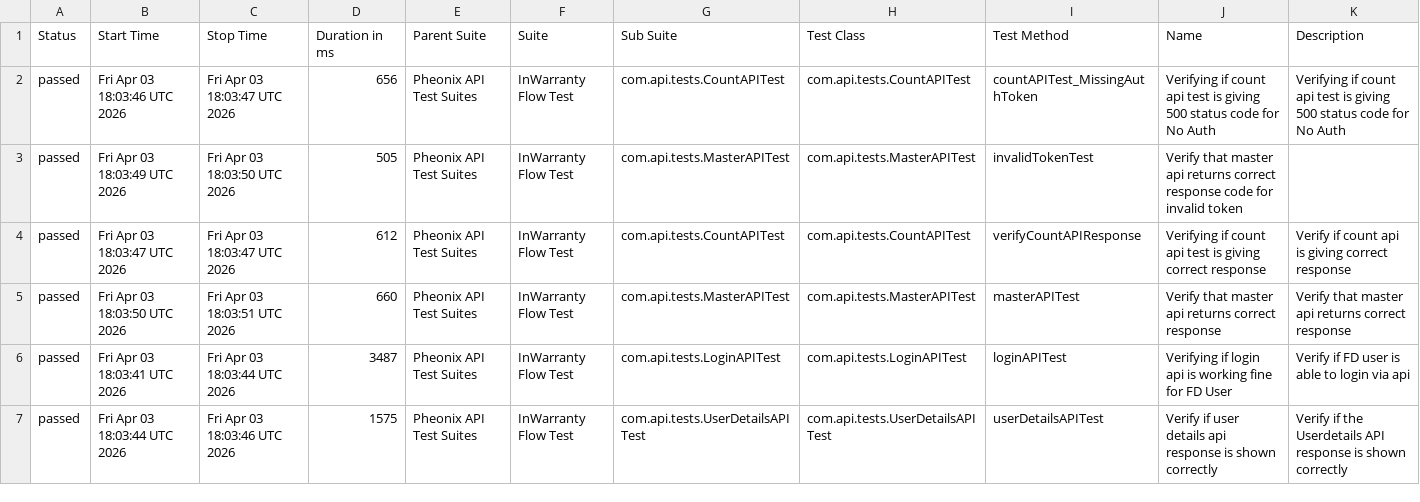
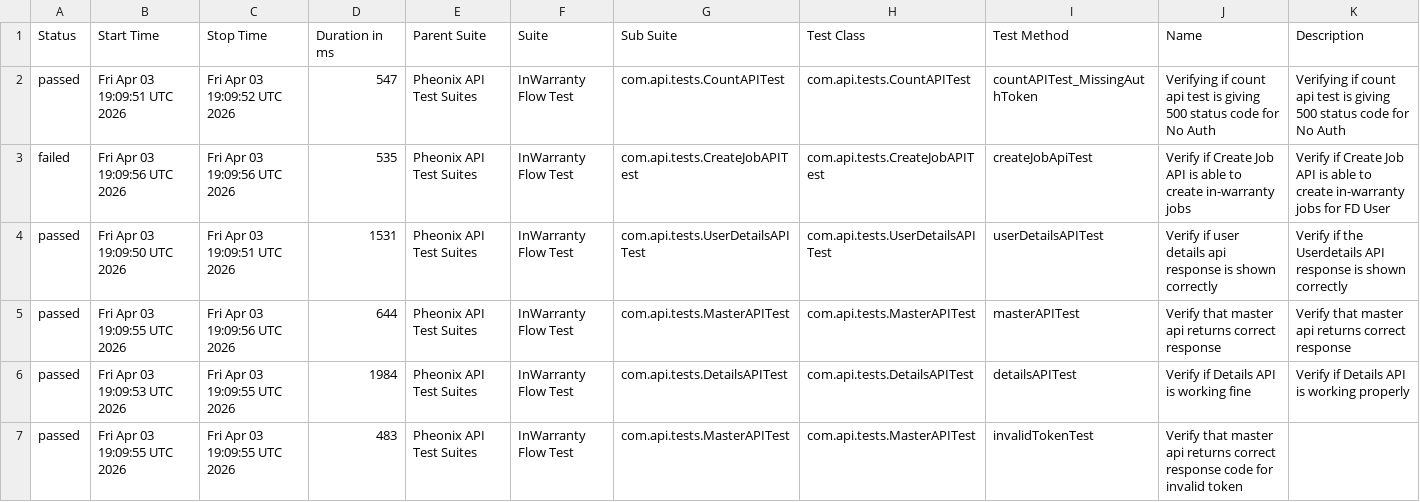
Before and after one commit to kstvds24/Phoenix-TestAutomationFrameWork, a CSV file: data/suites.csv, drawn as a sheet; only a part is shown; the diff covers the shown part only.

```diff
--- a/data/suites.csv
+++ b/data/suites.csv
@@ -1,7 +1,7 @@
 "Status","Start Time","Stop Time","Duration in ms","Parent Suite","Suite","Sub Suite","Test Class","Test Method","Name","Description"
-"passed","Fri Apr 03 18:03:46 UTC 2026","Fri Apr 03 18:03:47 UTC 2026","656","Pheonix API Test Suites","InWarranty Flow Test","com.api.tests.CountAPITest","com.api.tests.CountAPITest","countAPITest_MissingAuthToken","Verifying if count api test is giving 500 status code for No Auth","Verifying if count api test is giving 500 status code for No Auth"
-"passed","Fri Apr 03 18:03:49 UTC 2026","Fri Apr 03 18:03:50 UTC 2026","505","Pheonix API Test Suites","InWarranty Flow Test","com.api.tests.MasterAPITest","com.api.tests.MasterAPITest","invalidTokenTest","Verify that master api returns correct response code for invalid token",""
-"passed","Fri Apr 03 18:03:47 UTC 2026","Fri Apr 03 18:03:47 UTC 2026","612","Pheonix API Test Suites","InWarranty Flow Test","com.api.tests.CountAPITest","com.api.tests.CountAPITest","verifyCountAPIResponse","Verifying if count api test is giving correct response","Verify if count api is giving correct response"
-"passed","Fri Apr 03 18:03:50 UTC 2026","Fri Apr 03 18:03:51 UTC 2026","660","Pheonix API Test Suites","InWarranty Flow Test","com.api.tests.MasterAPITest","com.api.tests.MasterAPITest","masterAPITest","Verify that master api returns correct response","Verify that master api returns correct response"
-"passed","Fri Apr 03 18:03:41 UTC 2026","Fri Apr 03 18:03:44 UTC 2026","3487","Pheonix API Test Suites","InWarranty Flow Test","com.api.tests.LoginAPITest","com.api.tests.LoginAPITest","loginAPITest","Verifying if login api is working fine for FD User","Verify if FD user is able to login via api"
-"passed","Fri Apr 03 18:03:44 UTC 2026","Fri Apr 03 18:03:46 UTC 2026","1575","Pheonix API Test Suites","InWarranty Flow Test","com.api.tests.UserDetailsAPITest","com.api.tests.UserDetailsAPITest","userDetailsAPITest","Verify if user details api response is shown correctly","Verify if the Userdetails API response is shown correctly"
+"passed","Fri Apr 03 19:09:51 UTC 2026","Fri Apr 03 19:09:52 UTC 2026","547","Pheonix API Test Suites","InWarranty Flow Test","com.api.tests.CountAPITest","com.api.tests.CountAPITest","countAPITest_MissingAuthToken","Verifying if count api test is giving 500 status code for No Auth","Verifying if count api test is giving 500 status code for No Auth"
+"failed","Fri Apr 03 19:09:56 UTC 2026","Fri Apr 03 19:09:56 UTC 2026","535","Pheonix API Test Suites","InWarranty Flow Test","com.api.tests.CreateJobAPITest","com.api.tests.CreateJobAPITest","createJobApiTest","Verify if Create Job API is able to create in-warranty jobs","Verify if Create Job API is able to create in-warranty jobs for FD User"
+"passed","Fri Apr 03 19:09:50 UTC 2026","Fri Apr 03 19:09:51 UTC 2026","1531","Pheonix API Test Suites","InWarranty Flow Test","com.api.tests.UserDetailsAPITest","com.api.tests.UserDetailsAPITest","userDetailsAPITest","Verify if user details api response is shown correctly","Verify if the Userdetails API response is shown correctly"
+"passed","Fri Apr 03 19:09:55 UTC 2026","Fri Apr 03 19:09:56 UTC 2026","644","Pheonix API Test Suites","InWarranty Flow Test","com.api.tests.MasterAPITest","com.api.tests.MasterAPITest","masterAPITest","Verify that master api returns correct response","Verify that master api returns correct response"
+"passed","Fri Apr 03 19:09:53 UTC 2026","Fri Apr 03 19:09:55 UTC 2026","1984","Pheonix API Test Suites","InWarranty Flow Test","com.api.tests.DetailsAPITest","com.api.tests.DetailsAPITest","detailsAPITest","Verify if Details API is working fine","Verify if Details API is working properly"
+"passed","Fri Apr 03 19:09:55 UTC 2026","Fri Apr 03 19:09:55 UTC 2026","483","Pheonix API Test Suites","InWarranty Flow Test","com.api.tests.MasterAPITest","com.api.tests.MasterAPITest","invalidTokenTest","Verify that master api returns correct response code for invalid token",""
```
Also changed, not shown: 16 edited cells elsewhere in this file, data/behaviors.csv, 56 other files.
